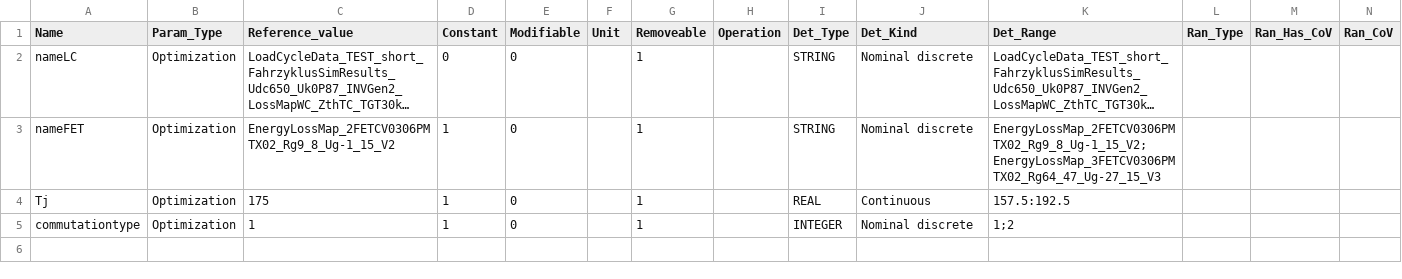
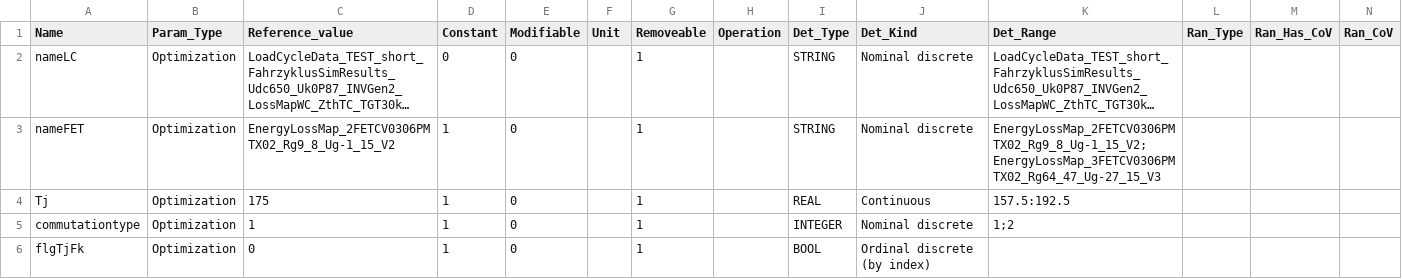
Before and after one commit to Sathvick11/Bachelor-Thesis, a CSV file: Pv_calculator_python/optislang_input_parameters.csv, drawn as a sheet; only a part is shown; long unchanged cells end in …; rows hold the shown columns only; the diff names each change by its address in the sheet, - before the commit and + after, or states it on an @@ line.

Commit message:
optislang input file updated by adding an entry for the flgTjFk

```diff
--- a/Pv_calculator_python/optislang_input_parameters.csv
+++ b/Pv_calculator_python/optislang_input_parameters.csv
+row 6: flgTjFk | Optimization | 0 | 1 | 0 |  | 1 |  | BOOL | Ordinal discrete (by index)
```
